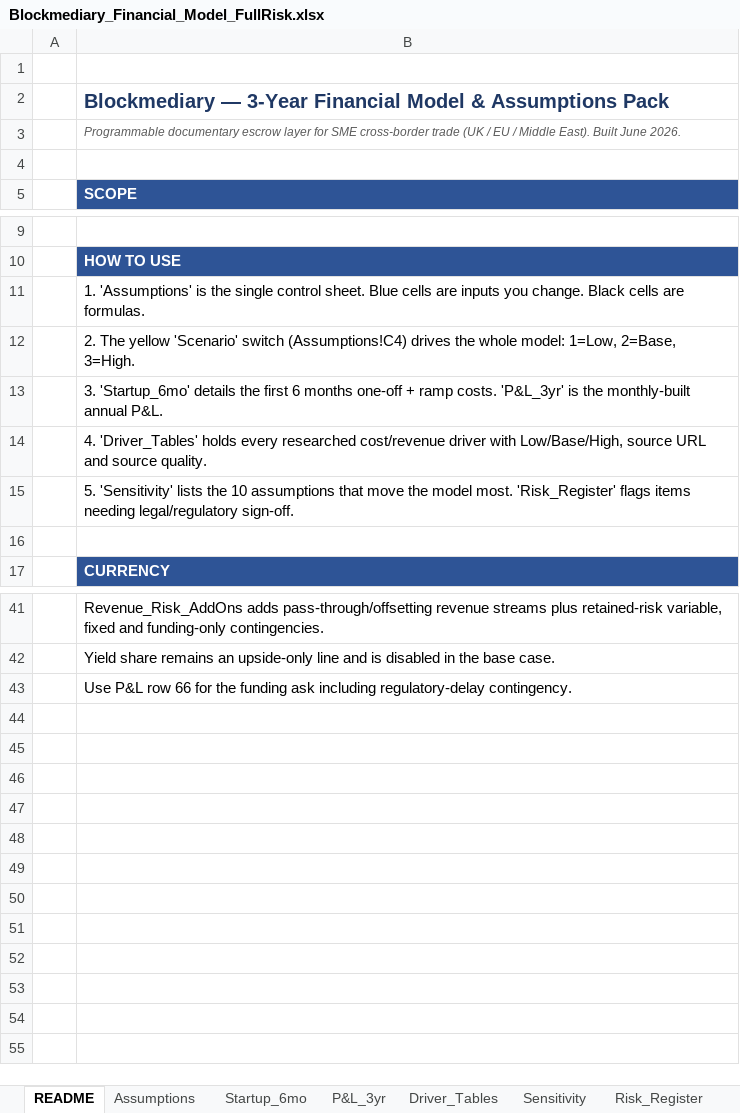
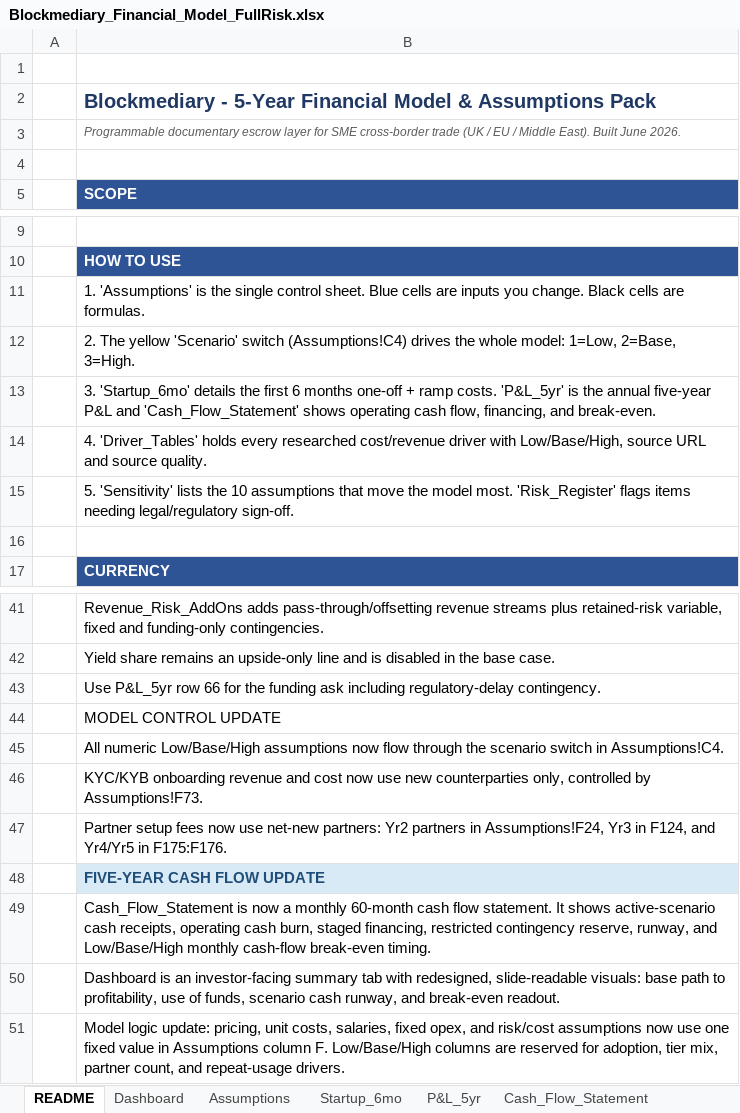
Before and after one commit to nchengg/BlockMed, an Excel workbook: Financial Projections/Blockmediary_Financial_Model_FullRisk.xlsx, sheet README, drawn as a sheet; only a part is shown, gaps mark what is left out; values as stored, in another font and other column widths than the file's, no borders; the diff names each change by its address in the sheet, - before the commit and + after, or states it on an @@ line.

Commit message:
Financial Model Update

```diff
--- a/Financial Projections/Blockmediary_Financial_Model_FullRisk.xlsx (sheet README)
+++ b/Financial Projections/Blockmediary_Financial_Model_FullRisk.xlsx (sheet README)
-sheet tab: P&L_3yr
+sheet tab: Dashboard
+sheet tab: P&L_5yr
+sheet tab: Cash_Flow_Statement
-B2: Blockmediary — 3-Year Financial Model…
+B2: Blockmediary - 5-Year Financial Model…
-B13: …ramp costs. 'P&L_3yr' is the monthly-built annual P&L.
+B13: …ramp costs. 'P&L_5yr' is the annual five-year P&L and 'Cash_Flow_Statement' shows operating cash flow, financing, and break-even.
-B43: Use P&L row 66…
+B43: Use P&L_5yr row 66…
+row 44:  | MODEL CONTROL UPDATE
+row 45:  | All numeric Low/Base/High assumptions now flow through the scenario switch in Assumptions!C4.
+row 46:  | KYC/KYB onboarding revenue and cost now use new counterparties only, controlled by Assumptions!F73.
+row 47:  | Partner setup fees now use net-new partners: Yr2 partners in Assumptions!F24, Yr3 in F124, and Yr4/Yr5 in F175:F176.
+row 48:  | FIVE-YEAR CASH FLOW UPDATE
+row 49:  | Cash_Flow_Statement is now a monthly 60-month cash flow statement. It shows active-scenario cash receipts, operating cash burn, staged financing, restricted contingency reserve, runway, and Low/Base/High monthly cash-flow break-even timing.
+row 50:  | Dashboard is an investor-facing summary tab with redesigned, slide-readable visuals: base path to profitability, use of funds, scenario cash runway, and break-even readout.
+row 51:  | Model logic update: pricing, unit costs, salaries, fixed opex, and risk/cost assumptions now use one fixed value in Assumptions column F. Low/Base/High columns are reserved for adoption, tier mix, partner count, and repeat-usage drivers.
```
Also changed, not shown: sheet Assumptions, sheet Tier_Economics, sheet Driver_Tables, sheet Revenue_Risk_AddOns, sheet Sensitivity, sheet Startup_6mo, other sheet tabs, formulas that keep their value, charts or pictures, 1 other file.
